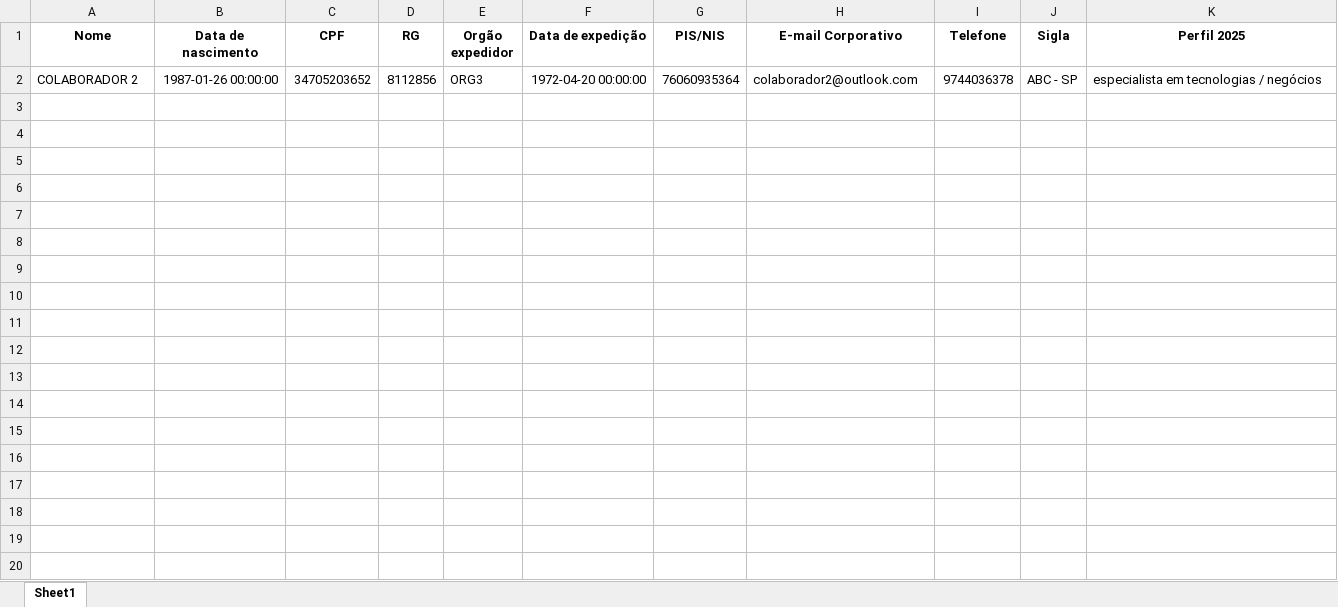
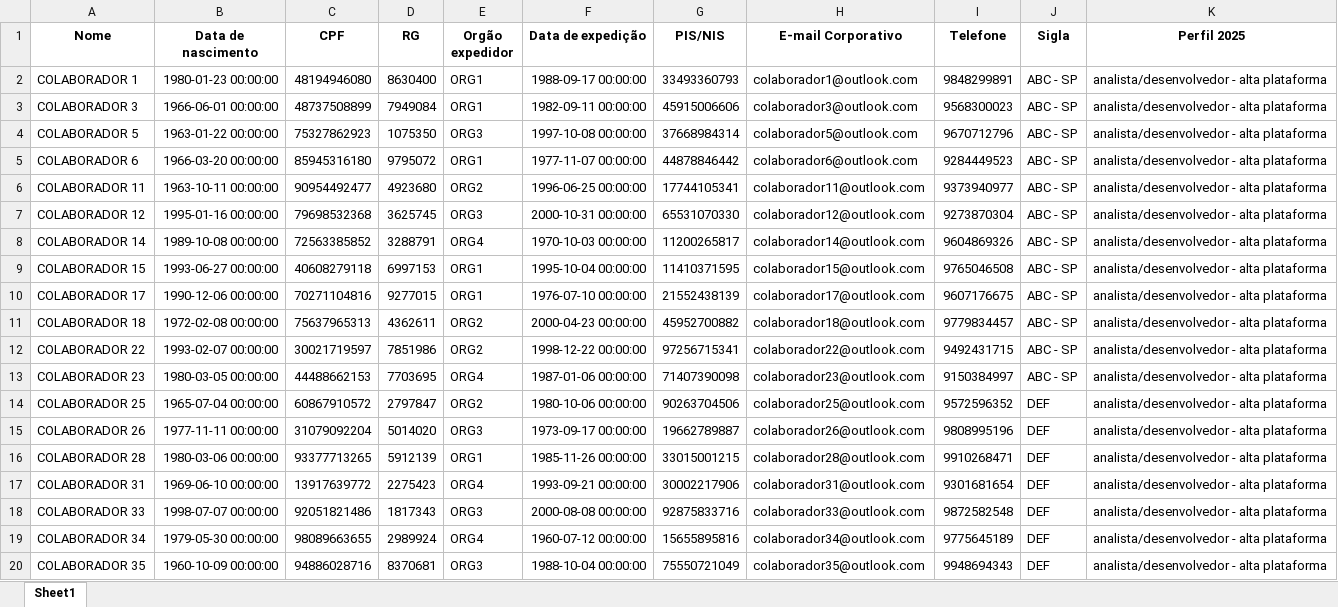
Before and after one commit to Nickolas-tec/AUTOMA-O-TERMOS-, an Excel workbook: CARGOS_FILTRADOS.xlsx, sheet Sheet1, drawn as a sheet; only a part is shown; values as stored, in another font and other column widths than the file's, no borders; removed rows and columns are numbered as before the commit, all else as after; the diff covers the shown part only; the diff names each change by its address in the sheet, - before the commit and + after, or states it on an @@ line.

```diff
--- a/CARGOS_FILTRADOS.xlsx (sheet Sheet1)
+++ b/CARGOS_FILTRADOS.xlsx (sheet Sheet1)
-row 2: COLABORADOR 2 | 1987-01-26 00:00:00 | 34705203652 | 8112856 | ORG3 | 1972-04-20 00:00:00 | 76060935364 | colaborador2@outlook.com | 9744036378 | ABC - SP | especialista em tecnologias / negócios
+row 2: COLABORADOR 1 | 1980-01-23 00:00:00 | 48194946080 | 8630400 | ORG1 | 1988-09-17 00:00:00 | 33493360793 | colaborador1@outlook.com | 9848299891 | ABC - SP | analista/desenvolvedor - alta plataforma
+row 3: COLABORADOR 3 | 1966-06-01 00:00:00 | 48737508899 | 7949084 | ORG1 | 1982-09-11 00:00:00 | 45915006606 | colaborador3@outlook.com | 9568300023 | ABC - SP | analista/desenvolvedor - alta plataforma
+row 4: COLABORADOR 5 | 1963-01-22 00:00:00 | 75327862923 | 1075350 | ORG3 | 1997-10-08 00:00:00 | 37668984314 | colaborador5@outlook.com | 9670712796 | ABC - SP | analista/desenvolvedor - alta plataforma
+row 5: COLABORADOR 6 | 1966-03-20 00:00:00 | 85945316180 | 9795072 | ORG1 | 1977-11-07 00:00:00 | 44878846442 | colaborador6@outlook.com | 9284449523 | ABC - SP | analista/desenvolvedor - alta plataforma
+row 6: COLABORADOR 11 | 1963-10-11 00:00:00 | 90954492477 | 4923680 | ORG2 | 1996-06-25 00:00:00 | 17744105341 | colaborador11@outlook.com | 9373940977 | ABC - SP | analista/desenvolvedor - alta plataforma
+row 7: COLABORADOR 12 | 1995-01-16 00:00:00 | 79698532368 | 3625745 | ORG3 | 2000-10-31 00:00:00 | 65531070330 | colaborador12@outlook.com | 9273870304 | ABC - SP | analista/desenvolvedor - alta plataforma
+row 8: COLABORADOR 14 | 1989-10-08 00:00:00 | 72563385852 | 3288791 | ORG4 | 1970-10-03 00:00:00 | 11200265817 | colaborador14@outlook.com | 9604869326 | ABC - SP | analista/desenvolvedor - alta plataforma
+row 9: COLABORADOR 15 | 1993-06-27 00:00:00 | 40608279118 | 6997153 | ORG1 | 1995-10-04 00:00:00 | 11410371595 | colaborador15@outlook.com | 9765046508 | ABC - SP | analista/desenvolvedor - alta plataforma
+row 10: COLABORADOR 17 | 1990-12-06 00:00:00 | 70271104816 | 9277015 | ORG1 | 1976-07-10 00:00:00 | 21552438139 | colaborador17@outlook.com | 9607176675 | ABC - SP | analista/desenvolvedor - alta plataforma
+row 11: COLABORADOR 18 | 1972-02-08 00:00:00 | 75637965313 | 4362611 | ORG2 | 2000-04-23 00:00:00 | 45952700882 | colaborador18@outlook.com | 9779834457 | ABC - SP | analista/desenvolvedor - alta plataforma
+row 12: COLABORADOR 22 | 1993-02-07 00:00:00 | 30021719597 | 7851986 | ORG2 | 1998-12-22 00:00:00 | 97256715341 | colaborador22@outlook.com | 9492431715 | ABC - SP | analista/desenvolvedor - alta plataforma
+row 13: COLABORADOR 23 | 1980-03-05 00:00:00 | 44488662153 | 7703695 | ORG4 | 1987-01-06 00:00:00 | 71407390098 | colaborador23@outlook.com | 9150384997 | ABC - SP | analista/desenvolvedor - alta plataforma
+row 14: COLABORADOR 25 | 1965-07-04 00:00:00 | 60867910572 | 2797847 | ORG2 | 1980-10-06 00:00:00 | 90263704506 | colaborador25@outlook.com | 9572596352 | DEF | analista/desenvolvedor - alta plataforma
+row 15: COLABORADOR 26 | 1977-11-11 00:00:00 | 31079092204 | 5014020 | ORG3 | 1973-09-17 00:00:00 | 19662789887 | colaborador26@outlook.com | 9808995196 | DEF | analista/desenvolvedor - alta plataforma
+row 16: COLABORADOR 28 | 1980-03-06 00:00:00 | 93377713265 | 5912139 | ORG1 | 1985-11-26 00:00:00 | 33015001215 | colaborador28@outlook.com | 9910268471 | DEF | analista/desenvolvedor - alta plataforma
+row 17: COLABORADOR 31 | 1969-06-10 00:00:00 | 13917639772 | 2275423 | ORG4 | 1993-09-21 00:00:00 | 30002217906 | colaborador31@outlook.com | 9301681654 | DEF | analista/desenvolvedor - alta plataforma
+row 18: COLABORADOR 33 | 1998-07-07 00:00:00 | 92051821486 | 1817343 | ORG3 | 2000-08-08 00:00:00 | 92875833716 | colaborador33@outlook.com | 9872582548 | DEF | analista/desenvolvedor - alta plataforma
+row 19: COLABORADOR 34 | 1979-05-30 00:00:00 | 98089663655 | 2989924 | ORG4 | 1960-07-12 00:00:00 | 15655895816 | colaborador34@outlook.com | 9775645189 | DEF | analista/desenvolvedor - alta plataforma
+row 20: COLABORADOR 35 | 1960-10-09 00:00:00 | 94886028716 | 8370681 | ORG3 | 1988-10-04 00:00:00 | 75550721049 | colaborador35@outlook.com | 9948694343 | DEF | analista/desenvolvedor - alta plataforma
```
Also changed, not shown: 16 added rows elsewhere in this sheet, 1 other file.
